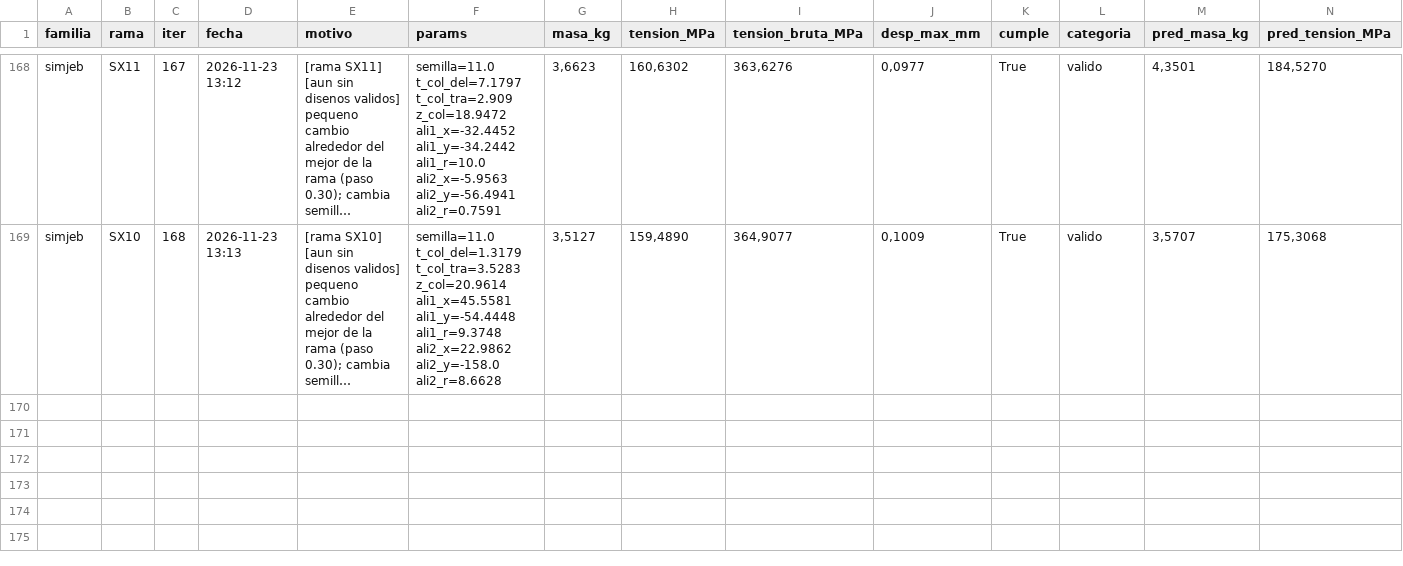
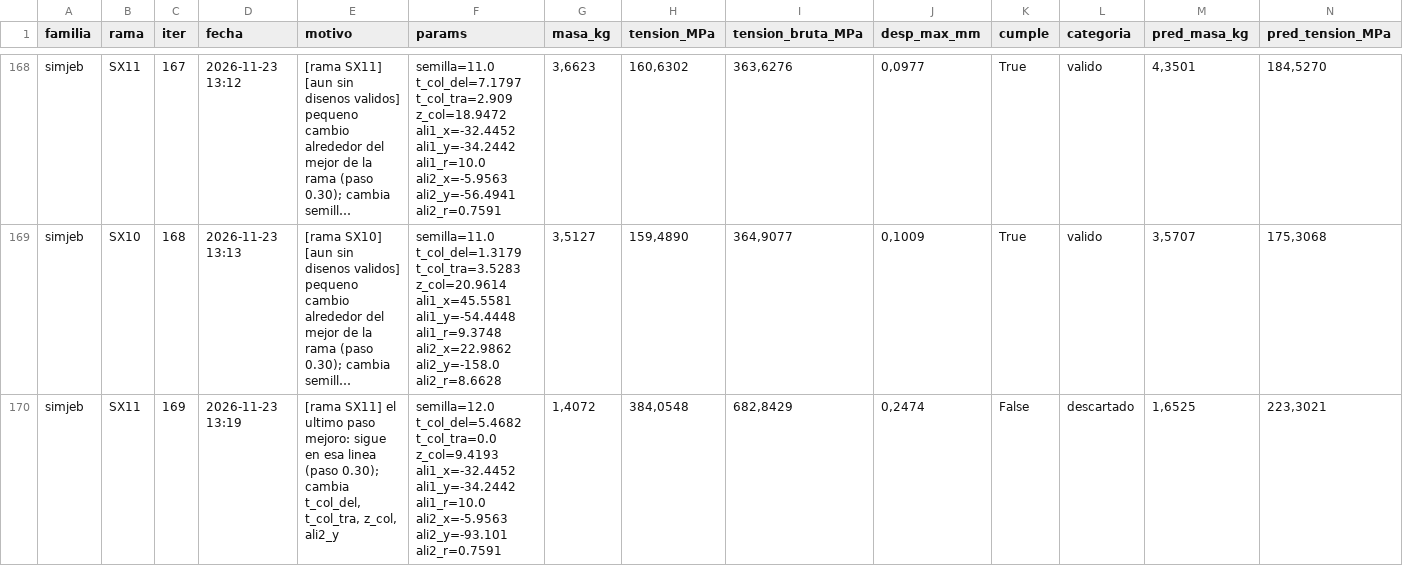
Before and after one commit to Hugiko/msd-soporte-optimizacion, a CSV file: runs/opt_37800N/simjeb/registro_iteraciones.csv, drawn as a sheet; only a part is shown, gaps mark what is left out; long unchanged cells end in …; rows hold the shown columns only; the diff names each change by its address in the sheet, - before the commit and + after, or states it on an @@ line.

```diff
--- a/runs/opt_37800N/simjeb/registro_iteraciones.csv
+++ b/runs/opt_37800N/simjeb/registro_iteraciones.csv
+row 170: simjeb | SX11 | 169 | 2026-11-23 13:19 | [rama SX11] el ultimo paso mejoro: sigue en esa linea (paso 0.30); cambia t_col_del, t_col_tra, z_col, ali2_y | semilla=12.0 t_col_del=5.4682 t_col_tra=0.0 z_col=9.4193 ali1_x=-32.4452 ali1_y=-34.2442 ali1_r=10.0 ali2_x=-5.9563 ali2_y=-93.101 ali2_r=0.7591 | 1,4072 | 384,0548 | 682,8429 | 0,2474 | False | descartado | 1,6525 | 223,3021
```
Also changed, not shown: runs/opt_37800N/registro_global.csv, 18 other files.
